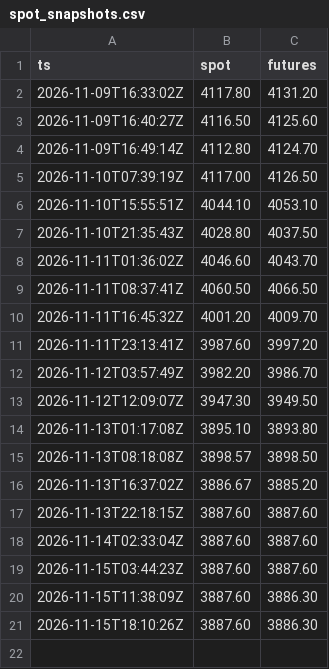
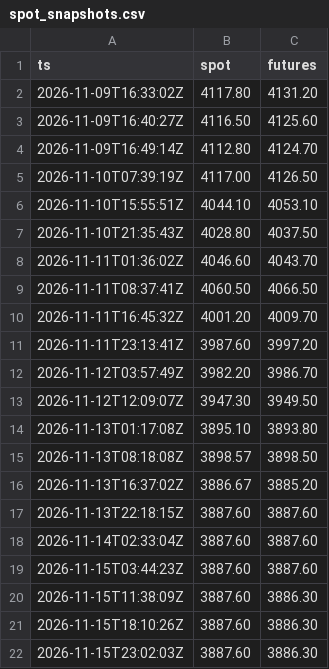
Before and after one commit to SaurHub007/lbma-gold-fix-monitor, a CSV file: data/spot_snapshots.csv, drawn as a sheet; the diff names each change by its address in the sheet, - before the commit and + after, or states it on an @@ line.

```diff
--- a/data/spot_snapshots.csv
+++ b/data/spot_snapshots.csv
+row 22: 2026-11-15T23:02:03Z | 3887.60 | 3886.30
```
Also changed, not shown: 1 other file.
